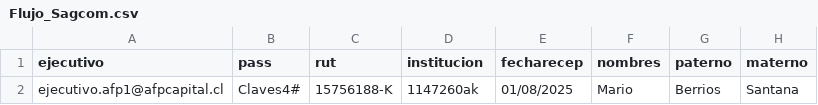
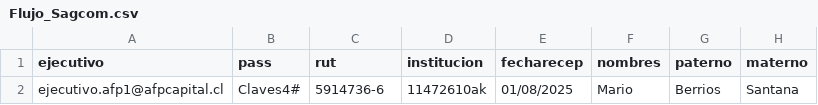
Before and after one commit to YarkoAlarcon/Proyecto_Previred, a CSV file: CU004_Retomar_Solicitud_sin_Terminar/CC_Logs_2p/data/Flujo_Sagcom.csv, drawn as a sheet; only a part is shown; the diff names each change by its address in the sheet, - before the commit and + after, or states it on an @@ line.

Commit message:
Update Flujo_Sagcom.csv

```diff
--- a/CU004_Retomar_Solicitud_sin_Terminar/CC_Logs_2p/data/Flujo_Sagcom.csv
+++ b/CU004_Retomar_Solicitud_sin_Terminar/CC_Logs_2p/data/Flujo_Sagcom.csv
-C2 (rut): 15756188-K
+C2 (rut): 5914736-6
-D2 (institucion): 1147260ak
+D2 (institucion): 11472610ak
```
